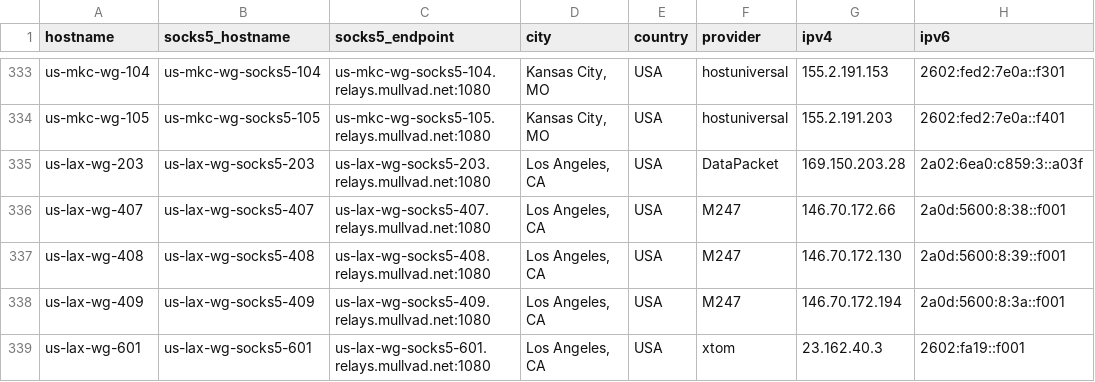
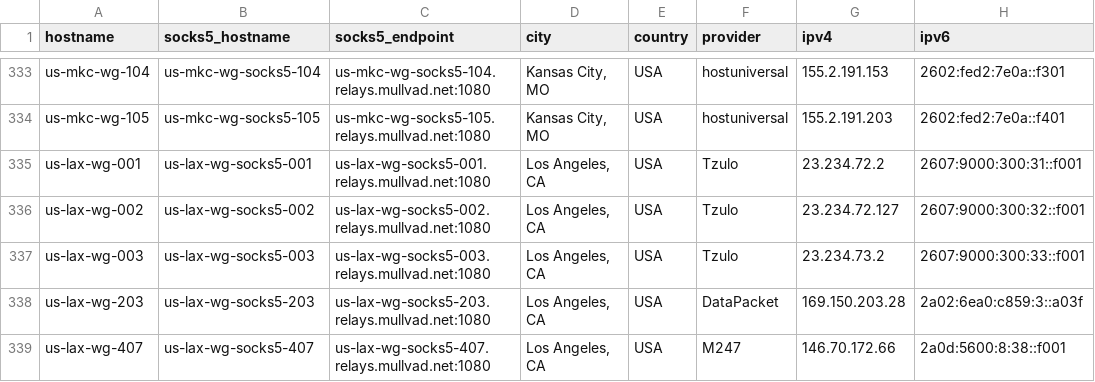
Before and after one commit to tommy-ca/mulvad-relay-list, a CSV file: relays.csv, drawn as a sheet; only a part is shown, gaps mark what is left out; the shorter side is filled out with more unchanged rows; the diff names each change by its address in the sheet, - before the commit and + after, or states it on an @@ line.

```diff
--- a/relays.csv
+++ b/relays.csv
+row 335: us-lax-wg-001 | us-lax-wg-socks5-001 | us-lax-wg-socks5-001.relays.mullvad.net:1080 | Los Angeles, CA | USA | Tzulo | 23.234.72.2 | 2607:9000:300:31::f001
+row 336: us-lax-wg-002 | us-lax-wg-socks5-002 | us-lax-wg-socks5-002.relays.mullvad.net:1080 | Los Angeles, CA | USA | Tzulo | 23.234.72.127 | 2607:9000:300:32::f001
+row 337: us-lax-wg-003 | us-lax-wg-socks5-003 | us-lax-wg-socks5-003.relays.mullvad.net:1080 | Los Angeles, CA | USA | Tzulo | 23.234.73.2 | 2607:9000:300:33::f001
```
Also changed, not shown: 4 other files.
